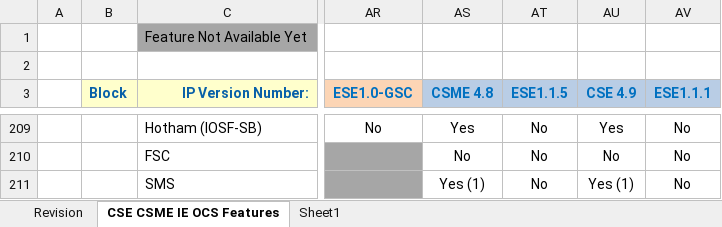
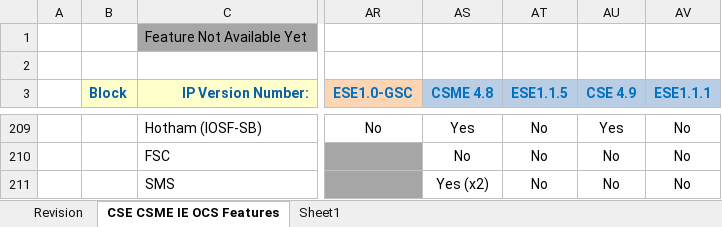
Before and after one commit to jason-ytsao/exp_submodule, an Excel workbook: ArchSpecs/Working/CSME IE OCS Hardware Architecture Features Per Project.xlsx, sheet CSE CSME IE OCS Features, drawn as a sheet; only a part is shown, gaps mark what is left out; values as stored, in another font and other column widths than the file's, no borders; the diff names each change by its address in the sheet, - before the commit and + after, or states it on an @@ line.

Commit message:
#147 22011296270: [MTL-S][MTP-S][CSME] Configuration for moving SMS2 to PCH
[git-p4: depot-paths = "//depot/projects/coe/CSME/": change = 790990]

```diff
--- a/ArchSpecs/Working/CSME IE OCS Hardware Architecture Features Per Project.xlsx (sheet CSE CSME IE OCS Features)
+++ b/ArchSpecs/Working/CSME IE OCS Hardware Architecture Features Per Project.xlsx (sheet CSE CSME IE OCS Features)
-AS211 (CSME 4.8): Yes (1)
+AS211 (CSME 4.8): Yes (x2)
-AU211 (CSE 4.9): Yes (1)
+AU211 (CSE 4.9): No
```
Also changed, not shown: sheet Revision.
